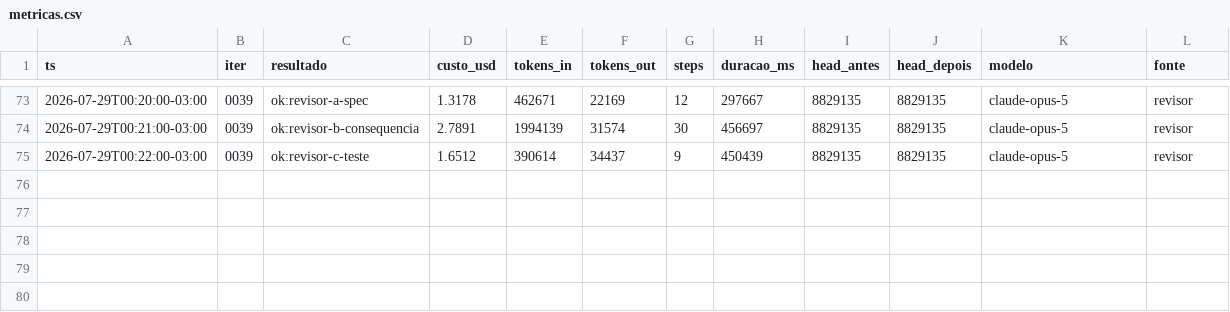
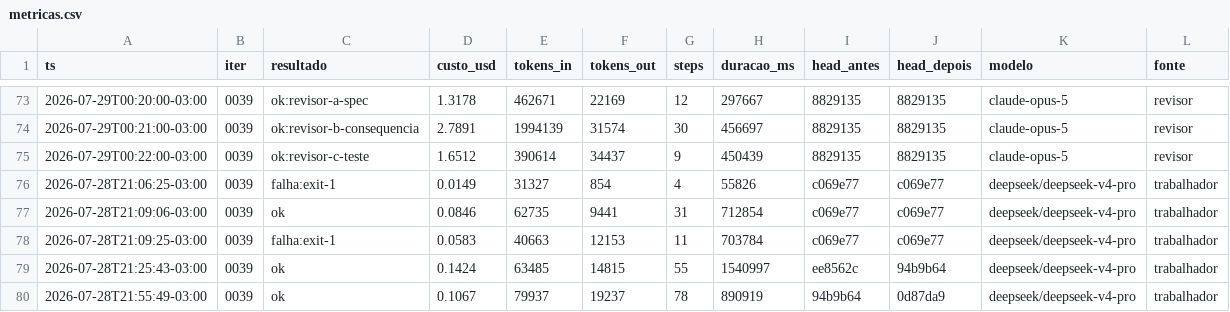
Before and after one commit to Deivison-Costaa/psx-rs, a CSV file: docs/metricas.csv, drawn as a sheet; only a part is shown, gaps mark what is left out; the diff names each change by its address in the sheet, - before the commit and + after, or states it on an @@ line.

```diff
--- a/docs/metricas.csv
+++ b/docs/metricas.csv
+row 76: 2026-07-28T21:06:25-03:00 | 0039 | falha:exit-1 | 0.0149 | 31327 | 854 | 4 | 55826 | c069e77 | c069e77 | deepseek/deepseek-v4-pro | trabalhador
+row 77: 2026-07-28T21:09:06-03:00 | 0039 | ok | 0.0846 | 62735 | 9441 | 31 | 712854 | c069e77 | c069e77 | deepseek/deepseek-v4-pro | trabalhador
+row 78: 2026-07-28T21:09:25-03:00 | 0039 | falha:exit-1 | 0.0583 | 40663 | 12153 | 11 | 703784 | c069e77 | c069e77 | deepseek/deepseek-v4-pro | trabalhador
+row 79: 2026-07-28T21:25:43-03:00 | 0039 | ok | 0.1424 | 63485 | 14815 | 55 | 1540997 | ee8562c | 94b9b64 | deepseek/deepseek-v4-pro | trabalhador
+row 80: 2026-07-28T21:55:49-03:00 | 0039 | ok | 0.1067 | 79937 | 19237 | 78 | 890919 | 94b9b64 | 0d87da9 | deepseek/deepseek-v4-pro | trabalhador
```
Also changed, not shown: 1 other file.
